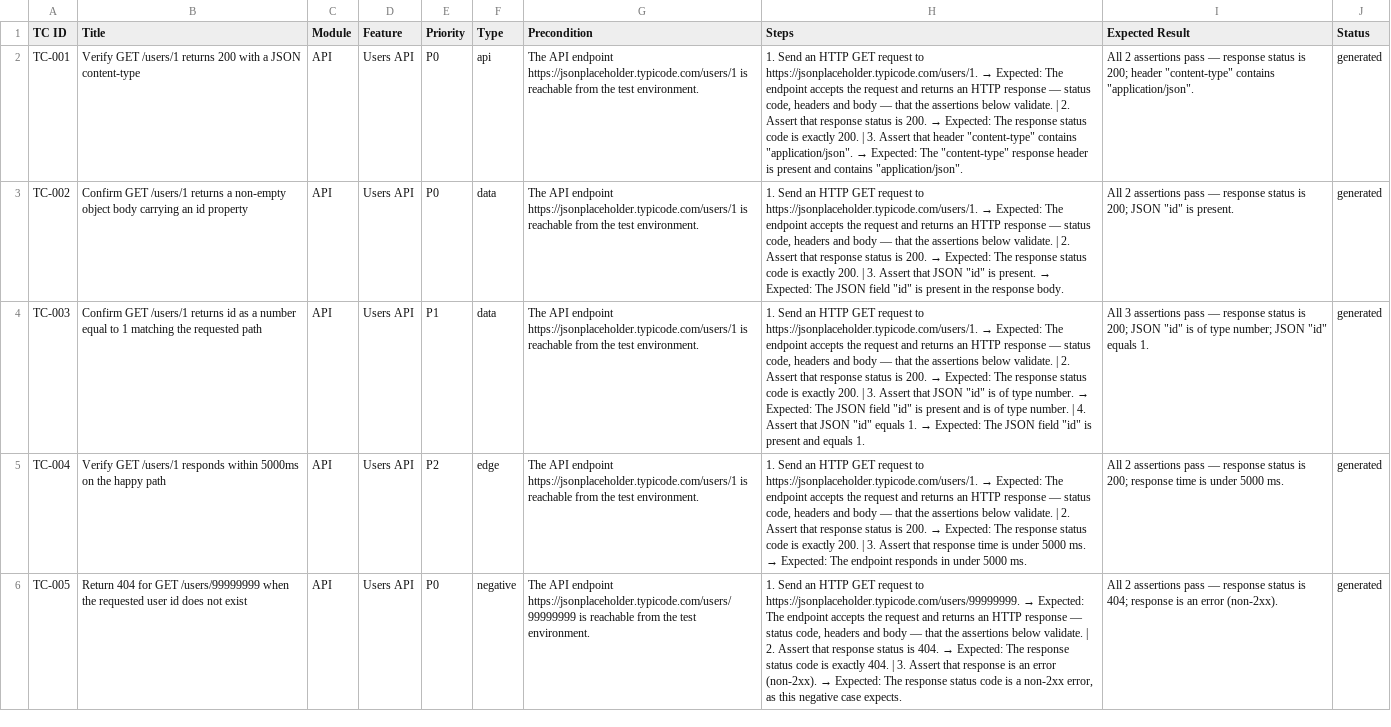
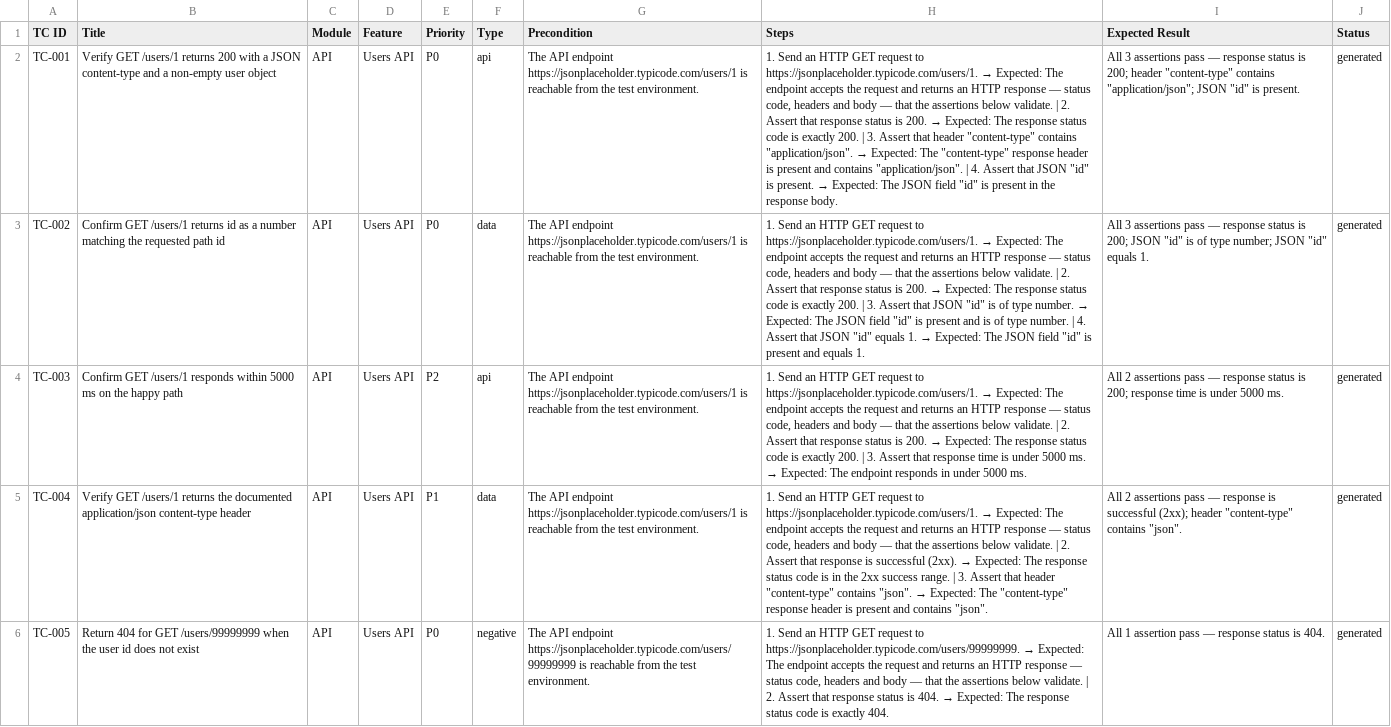
Before and after one commit to VamseekrishnaAlluvada/Vamsee-repo1, a CSV file: docs/test-cases.csv, drawn as a sheet; only a part is shown; the diff covers the shown part only; the diff names each change by its address in the sheet, - before the commit and + after, or states it on an @@ line.

Commit message:
Add API tests for GET https://jsonplaceholder.typicode.com/users/1

```diff
--- a/docs/test-cases.csv
+++ b/docs/test-cases.csv
-B2 (Title): …JSON content-type
+B2 (Title): …JSON content-type and a non-empty user object
@@ H2 (Steps): …contains "application/json". → …contains "application/json". | 4. Assert that JSON "id" is present. → Expected: The JSON field "id" is present in the response body. @@
-I2 (Expected Result): All 2 assertions pass — response status is 200; header "content-type" contains "application/json".
+I2 (Expected Result): All 3 assertions pass — response status is 200; header "content-type" contains "application/json"; JSON "id" is present.
-B3 (Title): …/users/1 returns a non-empty object body carrying an id property
+B3 (Title): …/users/1 returns id as a number matching the requested path id
@@ H3 (Steps): …"id" is present. → Expected: The JSON field "id" is present in the response body. → …"id" is of type number. → Expected: The JSON field "id" is present and is of type number. | 4. Assert that JSON "id" equals 1. → Expected: The JSON field "id" is present and equals 1. @@
-I3 (Expected Result): All 2 assertions pass — response status is 200; JSON "id" is present.
+I3 (Expected Result): All 3 assertions pass — response status is 200; JSON "id" is of type number; JSON "id" equals 1.
-B4 (Title): …GET /users/1 returns id as a number equal to 1 matching the requested path
+B4 (Title): …GET /users/1 responds within 5000 ms on the happy path
-E4 (Priority): P1
+E4 (Priority): P2
-F4 (Type): data
+F4 (Type): api
@@ H4 (Steps): …Assert that JSON "id" is of type number. → Expected: The JSON field "id" is present and is of type number. | 4. Assert that JSON "id" equals 1. → Expected: The JSON field "id" is present and equals 1. → …Assert that response time is under 5000 ms. → Expected: The endpoint responds in under 5000 ms. @@
-I4 (Expected Result): All 3 assertions pass — response status is 200; JSON "id" is of type number; JSON "id" equals 1.
+I4 (Expected Result): All 2 assertions pass — response status is 200; response time is under 5000 ms.
-B5 (Title): …GET /users/1 responds within 5000ms on the happy path
+B5 (Title): …GET /users/1 returns the documented application/json content-type header
-E5 (Priority): P2
+E5 (Priority): P1
-F5 (Type): edge
+F5 (Type): data
@@ H5 (Steps): …that response status is 200. → Expected: The response status code is exactly 200. | 3. Assert that response time is under 5000 ms. → Expected: The endpoint responds in under 5000 ms. → …that response is successful (2xx). → Expected: The response status code is in the 2xx success range. | 3. Assert that header "content-type" contains "json". → Expected: The "content-type" response header is present and contains "json". @@
-I5 (Expected Result): …— response status is 200; response time is under 5000 ms.
+I5 (Expected Result): …— response is successful (2xx); header "content-type" contains "json".
-B6 (Title): …when the requested user id…
+B6 (Title): …when the user id…
@@ H6 (Steps): …exactly 404. | 3. Assert that response is an error (non-2xx). → Expected: The response status code is a non-2xx error, as this negative case expects. → …exactly 404. @@
-I6 (Expected Result): All 2 assertions pass — response status is 404; response is an error (non-2xx).
+I6 (Expected Result): All 1 assertion pass — response status is 404.
```
Also changed, not shown: 2 added rows and 24 edited cells elsewhere in this file.
